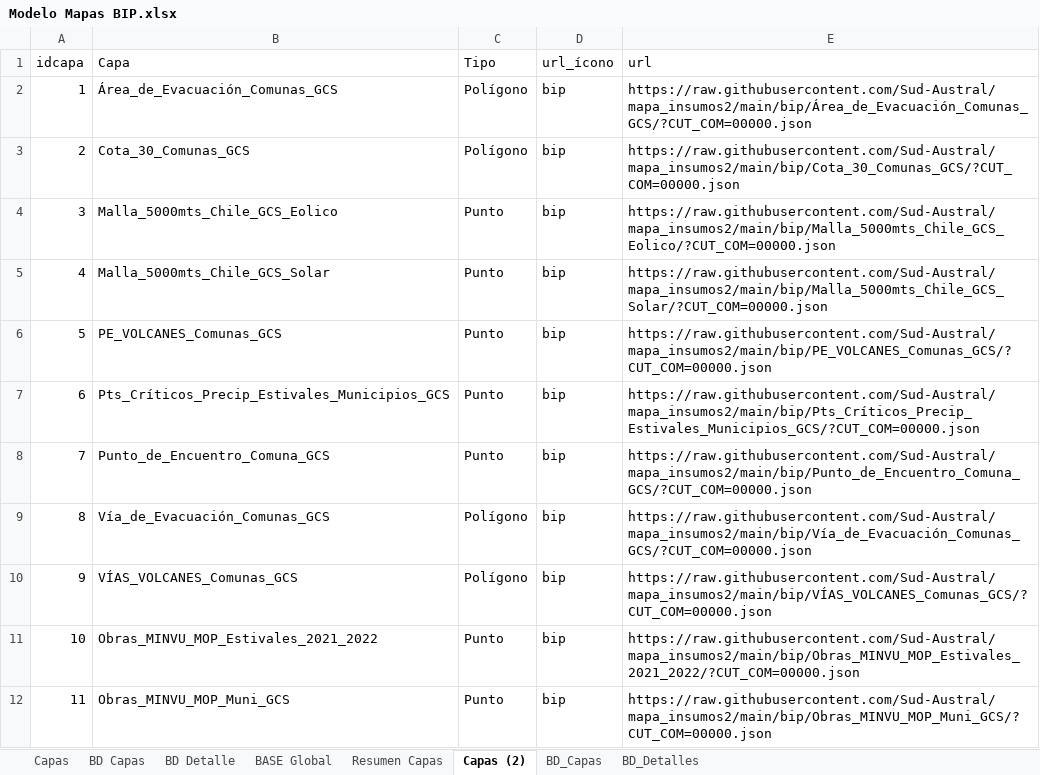
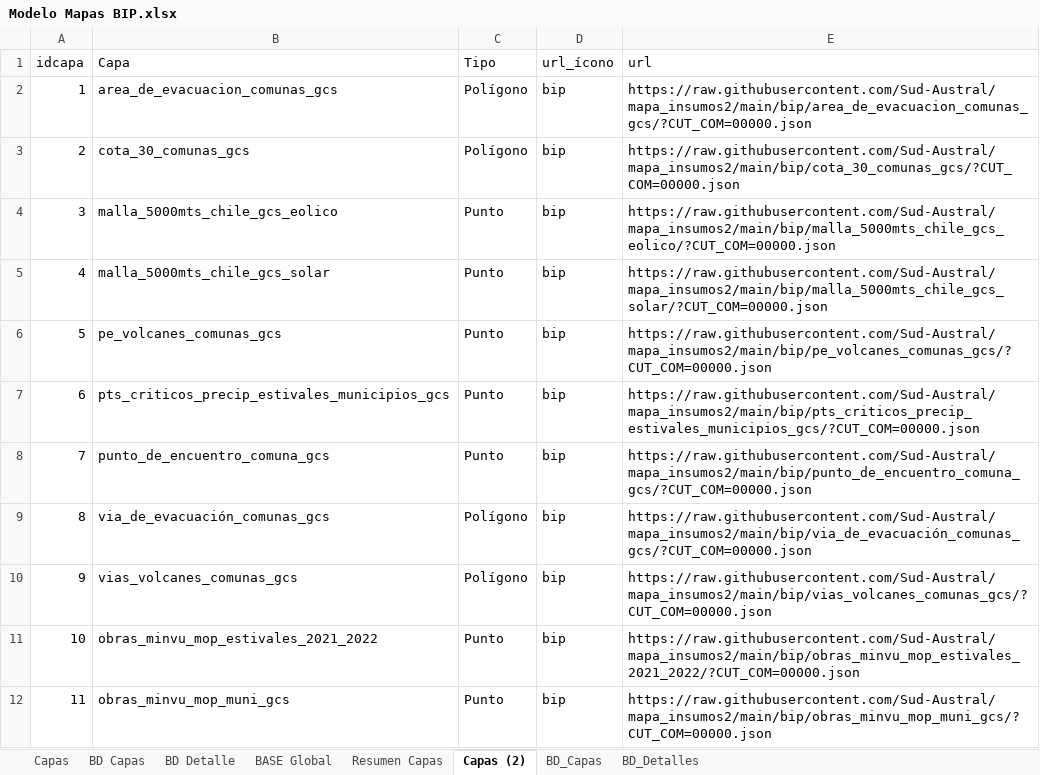
Before and after one commit to Sud-Austral/MAPA_RELEASE, an Excel workbook: origenes/Modelo Mapas BIP.xlsx, sheet Capas (2), drawn as a sheet; values as stored, in another font and other column widths than the file's, no borders; table styles not drawn; the diff names each change by its address in the sheet, - before the commit and + after, or states it on an @@ line.

Commit message:
Update Modelo Mapas BIP.xlsx

```diff
--- a/origenes/Modelo Mapas BIP.xlsx (sheet Capas (2))
+++ b/origenes/Modelo Mapas BIP.xlsx (sheet Capas (2))
-B2 (Capa): Área_de_Evacuación_Comunas_GCS
+B2 (Capa): area_de_evacuacion_comunas_gcs
-E2 (url): https://raw.githubusercontent.com/Sud-Austral/mapa_insumos2/main/bip/Área_de_Evacuación_Comunas_GCS/?CUT_COM=00000.json
+E2 (url): https://raw.githubusercontent.com/Sud-Austral/mapa_insumos2/main/bip/area_de_evacuacion_comunas_gcs/?CUT_COM=00000.json
-B3 (Capa): Cota_30_Comunas_GCS
+B3 (Capa): cota_30_comunas_gcs
-E3 (url): https://raw.githubusercontent.com/Sud-Austral/mapa_insumos2/main/bip/Cota_30_Comunas_GCS/?CUT_COM=00000.json
+E3 (url): https://raw.githubusercontent.com/Sud-Austral/mapa_insumos2/main/bip/cota_30_comunas_gcs/?CUT_COM=00000.json
-B4 (Capa): Malla_5000mts_Chile_GCS_Eolico
+B4 (Capa): malla_5000mts_chile_gcs_eolico
-E4 (url): https://raw.githubusercontent.com/Sud-Austral/mapa_insumos2/main/bip/Malla_5000mts_Chile_GCS_Eolico/?CUT_COM=00000.json
+E4 (url): https://raw.githubusercontent.com/Sud-Austral/mapa_insumos2/main/bip/malla_5000mts_chile_gcs_eolico/?CUT_COM=00000.json
-B5 (Capa): Malla_5000mts_Chile_GCS_Solar
+B5 (Capa): malla_5000mts_chile_gcs_solar
-E5 (url): https://raw.githubusercontent.com/Sud-Austral/mapa_insumos2/main/bip/Malla_5000mts_Chile_GCS_Solar/?CUT_COM=00000.json
+E5 (url): https://raw.githubusercontent.com/Sud-Austral/mapa_insumos2/main/bip/malla_5000mts_chile_gcs_solar/?CUT_COM=00000.json
-B6 (Capa): PE_VOLCANES_Comunas_GCS
+B6 (Capa): pe_volcanes_comunas_gcs
-E6 (url): https://raw.githubusercontent.com/Sud-Austral/mapa_insumos2/main/bip/PE_VOLCANES_Comunas_GCS/?CUT_COM=00000.json
+E6 (url): https://raw.githubusercontent.com/Sud-Austral/mapa_insumos2/main/bip/pe_volcanes_comunas_gcs/?CUT_COM=00000.json
-B7 (Capa): Pts_Críticos_Precip_Estivales_Municipios_GCS
+B7 (Capa): pts_criticos_precip_estivales_municipios_gcs
-E7 (url): https://raw.githubusercontent.com/Sud-Austral/mapa_insumos2/main/bip/Pts_Críticos_Precip_Estivales_Municipios_GCS/?CUT_COM=00000.json
+E7 (url): https://raw.githubusercontent.com/Sud-Austral/mapa_insumos2/main/bip/pts_criticos_precip_estivales_municipios_gcs/?CUT_COM=00000.json
-B8 (Capa): Punto_de_Encuentro_Comuna_GCS
+B8 (Capa): punto_de_encuentro_comuna_gcs
-E8 (url): https://raw.githubusercontent.com/Sud-Austral/mapa_insumos2/main/bip/Punto_de_Encuentro_Comuna_GCS/?CUT_COM=00000.json
+E8 (url): https://raw.githubusercontent.com/Sud-Austral/mapa_insumos2/main/bip/punto_de_encuentro_comuna_gcs/?CUT_COM=00000.json
-B9 (Capa): Vía_de_Evacuación_Comunas_GCS
+B9 (Capa): via_de_evacuación_comunas_gcs
-E9 (url): https://raw.githubusercontent.com/Sud-Austral/mapa_insumos2/main/bip/Vía_de_Evacuación_Comunas_GCS/?CUT_COM=00000.json
+E9 (url): https://raw.githubusercontent.com/Sud-Austral/mapa_insumos2/main/bip/via_de_evacuación_comunas_gcs/?CUT_COM=00000.json
-B10 (Capa): VÍAS_VOLCANES_Comunas_GCS
+B10 (Capa): vias_volcanes_comunas_gcs
-E10 (url): https://raw.githubusercontent.com/Sud-Austral/mapa_insumos2/main/bip/VÍAS_VOLCANES_Comunas_GCS/?CUT_COM=00000.json
+E10 (url): https://raw.githubusercontent.com/Sud-Austral/mapa_insumos2/main/bip/vias_volcanes_comunas_gcs/?CUT_COM=00000.json
-B11 (Capa): Obras_MINVU_MOP_Estivales_2021_2022
+B11 (Capa): obras_minvu_mop_estivales_2021_2022
-E11 (url): https://raw.githubusercontent.com/Sud-Austral/mapa_insumos2/main/bip/Obras_MINVU_MOP_Estivales_2021_2022/?CUT_COM=00000.json
+E11 (url): https://raw.githubusercontent.com/Sud-Austral/mapa_insumos2/main/bip/obras_minvu_mop_estivales_2021_2022/?CUT_COM=00000.json
-B12 (Capa): Obras_MINVU_MOP_Muni_GCS
+B12 (Capa): obras_minvu_mop_muni_gcs
-E12 (url): https://raw.githubusercontent.com/Sud-Austral/mapa_insumos2/main/bip/Obras_MINVU_MOP_Muni_GCS/?CUT_COM=00000.json
+E12 (url): https://raw.githubusercontent.com/Sud-Austral/mapa_insumos2/main/bip/obras_minvu_mop_muni_gcs/?CUT_COM=00000.json
```
Also changed, not shown: sheet BASE Global, sheet BD_Capas, sheet BD Capas, sheet Capas, hidden cells.
